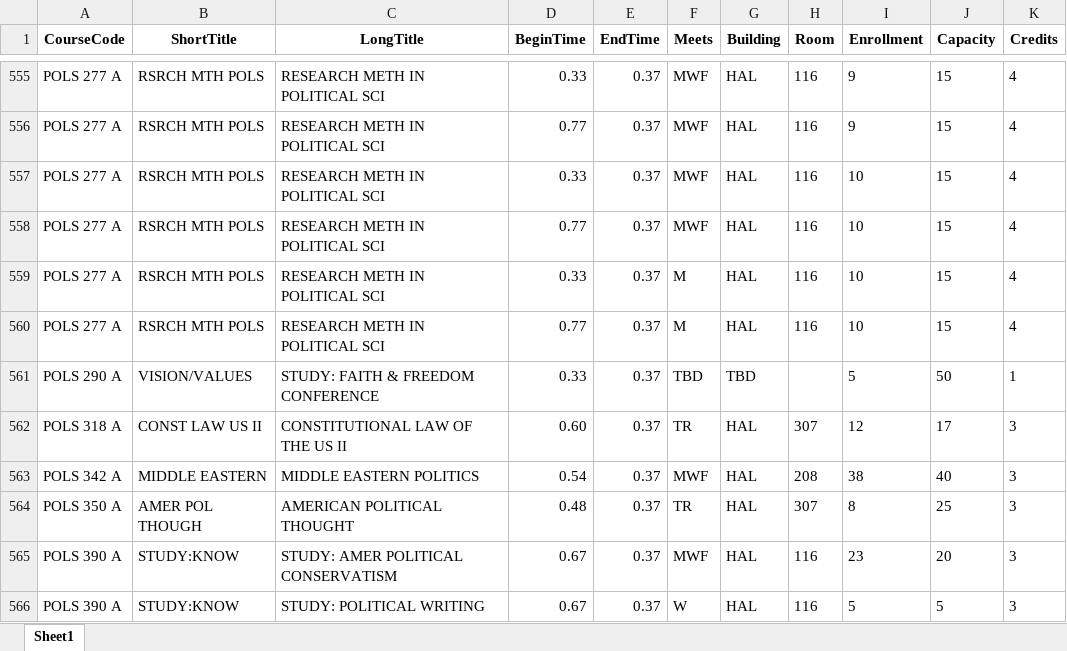
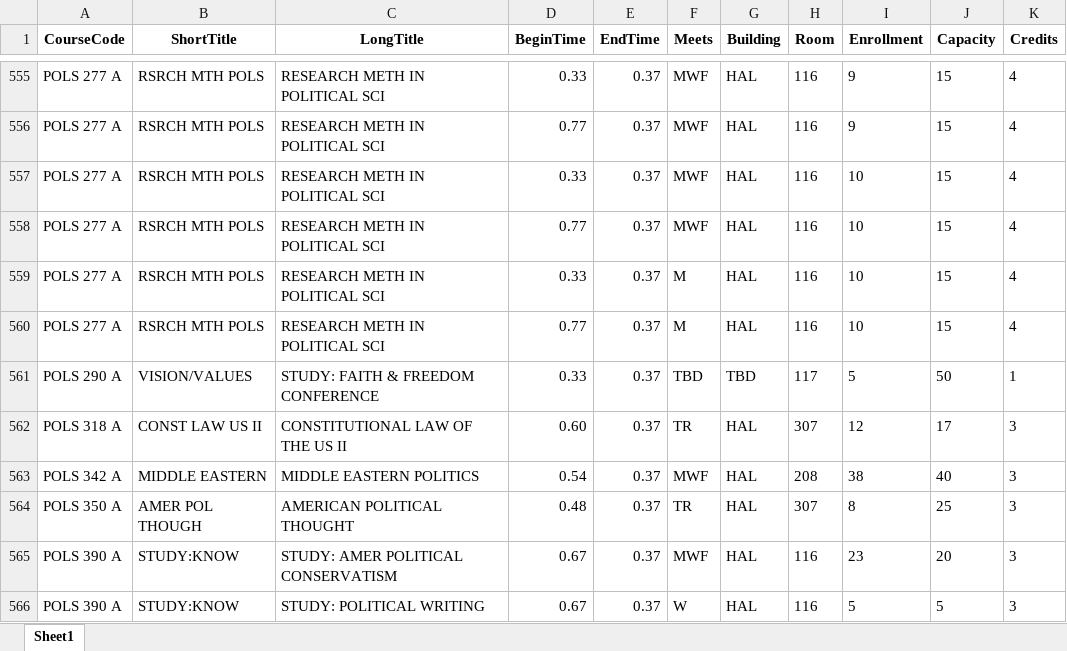
Before and after one commit to dt19p3/COMP350_Flamingoes_Project, an Excel workbook: new_data.xlsx, sheet Sheet1, drawn as a sheet; only a part is shown, gaps mark what is left out; values as stored, in another font and other column widths than the file's, no borders; the diff covers the shown part only; the diff names each change by its address in the sheet, - before the commit and + after, or states it on an @@ line.

```diff
--- a/new_data.xlsx (sheet Sheet1)
+++ b/new_data.xlsx (sheet Sheet1)
-H561 (Room): (empty)
+H561 (Room): 117
```
Also changed, not shown: 15 edited cells elsewhere in this sheet.
